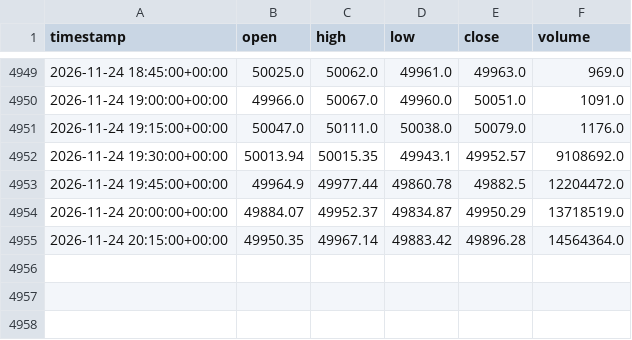
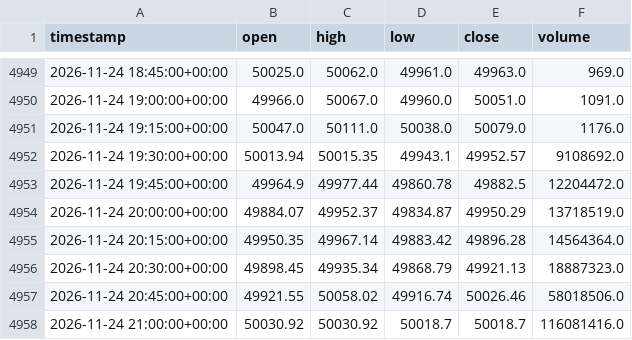
Before and after one commit to iZorget-coder/molina_, a CSV file: DOW_15m.csv, drawn as a sheet; only a part is shown, gaps mark what is left out; the diff names each change by its address in the sheet, - before the commit and + after, or states it on an @@ line.

```diff
--- a/DOW_15m.csv
+++ b/DOW_15m.csv
+row 4956: 2026-11-24 20:30:00+00:00 | 49898.45 | 49935.34 | 49868.79 | 49921.13 | 18887323.0
+row 4957: 2026-11-24 20:45:00+00:00 | 49921.55 | 50058.02 | 49916.74 | 50026.46 | 58018506.0
+row 4958: 2026-11-24 21:00:00+00:00 | 50030.92 | 50030.92 | 50018.7 | 50018.7 | 116081416.0
```
Also changed, not shown: NASDAQ100_15m.csv, SP500_15m.csv, 2 other files.
